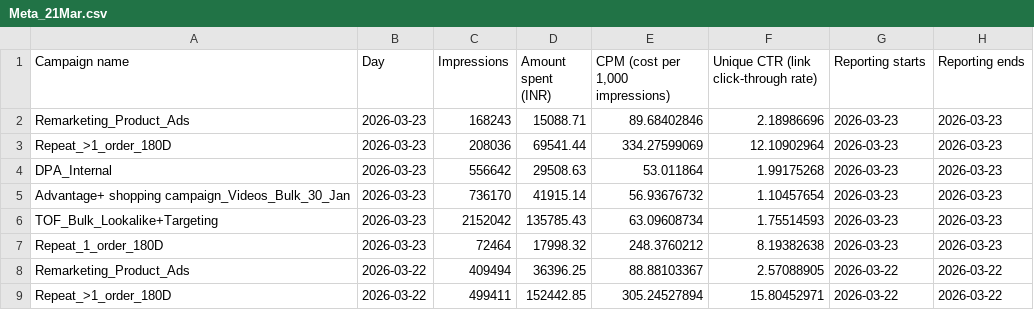
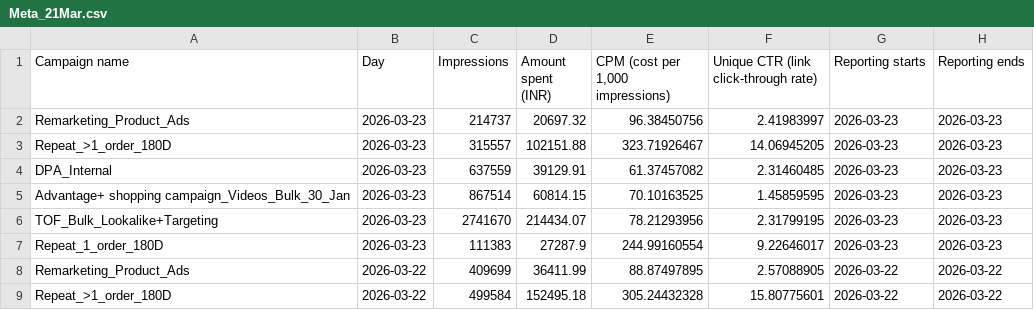
Before and after one commit to bidkarnikhil/Nikhil-Data-files, a CSV file: Meta_21Mar.csv, drawn as a sheet; only a part is shown; the diff covers the shown part only.

```diff
--- a/Meta_21Mar.csv
+++ b/Meta_21Mar.csv
@@ -1,9 +1,9 @@
 "Campaign name",Day,Impressions,"Amount spent (INR)","CPM (cost per 1,000 impressions)","Unique CTR (link click-through rate)","Reporting starts","Reporting ends"
-Remarketing_Product_Ads,2026-03-23,168243,15088.71,89.68402846,2.18986696,2026-03-23,2026-03-23
-Repeat_>1_order_180D,2026-03-23,208036,69541.44,334.27599069,12.10902964,2026-03-23,2026-03-23
-DPA_Internal,2026-03-23,556642,29508.63,53.011864,1.99175268,2026-03-23,2026-03-23
-"Advantage+ shopping campaign_Videos_Bulk_30_Jan",2026-03-23,736170,41915.14,56.93676732,1.10457654,2026-03-23,2026-03-23
-TOF_Bulk_Lookalike+Targeting,2026-03-23,2152042,135785.43,63.09608734,1.75514593,2026-03-23,2026-03-23
-Repeat_1_order_180D,2026-03-23,72464,17998.32,248.3760212,8.19382638,2026-03-23,2026-03-23
-Remarketing_Product_Ads,2026-03-22,409494,36396.25,88.88103367,2.57088905,2026-03-22,2026-03-22
-Repeat_>1_order_180D,2026-03-22,499411,152442.85,305.24527894,15.80452971,2026-03-22,2026-03-22
+Remarketing_Product_Ads,2026-03-23,214737,20697.32,96.38450756,2.41983997,2026-03-23,2026-03-23
+Repeat_>1_order_180D,2026-03-23,315557,102151.88,323.71926467,14.06945205,2026-03-23,2026-03-23
+DPA_Internal,2026-03-23,637559,39129.91,61.37457082,2.31460485,2026-03-23,2026-03-23
+"Advantage+ shopping campaign_Videos_Bulk_30_Jan",2026-03-23,867514,60814.15,70.10163525,1.45859595,2026-03-23,2026-03-23
+TOF_Bulk_Lookalike+Targeting,2026-03-23,2741670,214434.07,78.21293956,2.31799195,2026-03-23,2026-03-23
+Repeat_1_order_180D,2026-03-23,111383,27287.9,244.99160554,9.22646017,2026-03-23,2026-03-23
+Remarketing_Product_Ads,2026-03-22,409699,36411.99,88.87497895,2.57088905,2026-03-22,2026-03-22
+Repeat_>1_order_180D,2026-03-22,499584,152495.18,305.24432328,15.80775601,2026-03-22,2026-03-22
```
Also changed, not shown: 20 edited cells elsewhere in this file, page_views_21Mar.csv.
